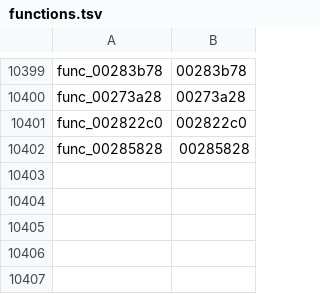
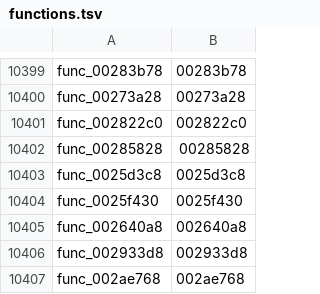
Before and after one commit to zcroker/kh2, a TSV file: functions.tsv, drawn as a sheet; only a part is shown, gaps mark what is left out; the diff names each change by its address in the sheet, - before the commit and + after, or states it on an @@ line.

```diff
--- a/functions.tsv
+++ b/functions.tsv
+row 10403: func_0025d3c8 | 0025d3c8
+row 10404: func_0025f430 | 0025f430
+row 10405: func_002640a8 | 002640a8
+row 10406: func_002933d8 | 002933d8
+row 10407: func_002ae768 | 002ae768
```
Also changed, not shown: 1 other file.
